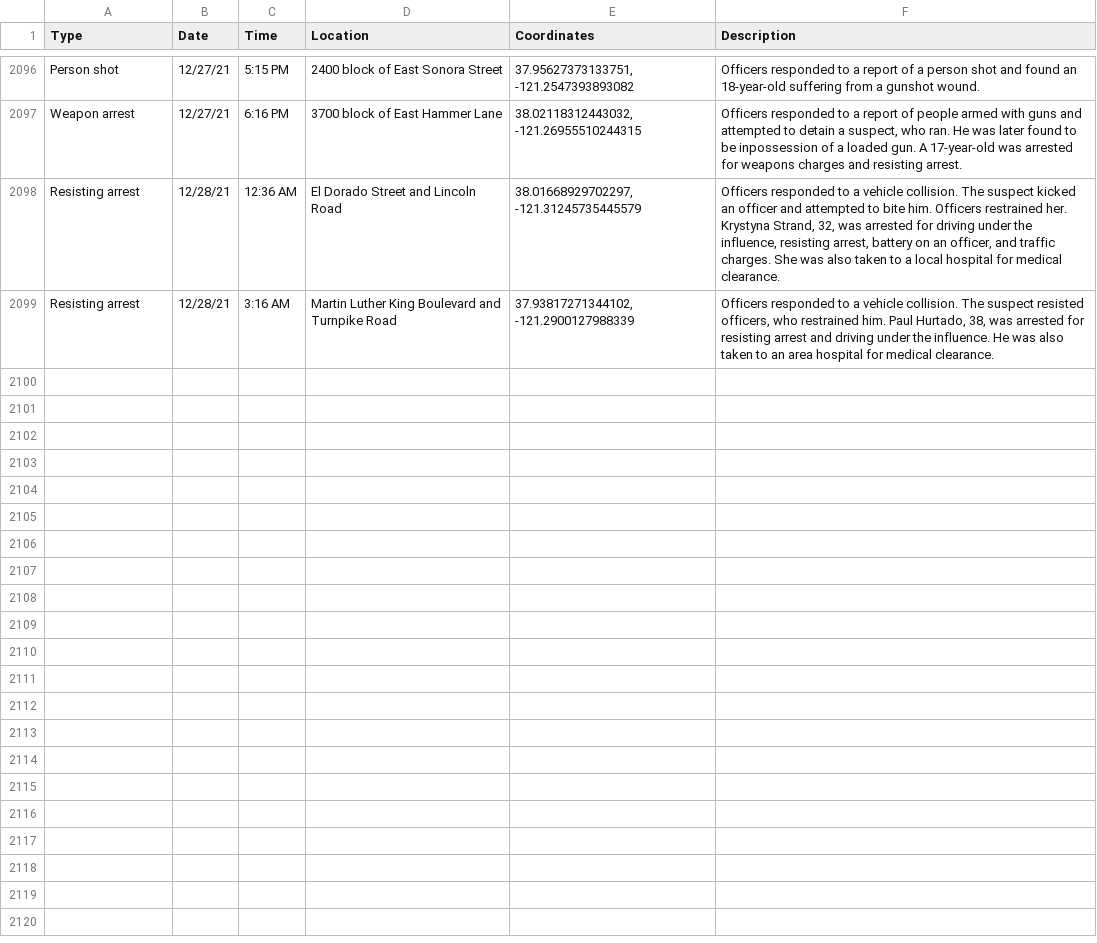
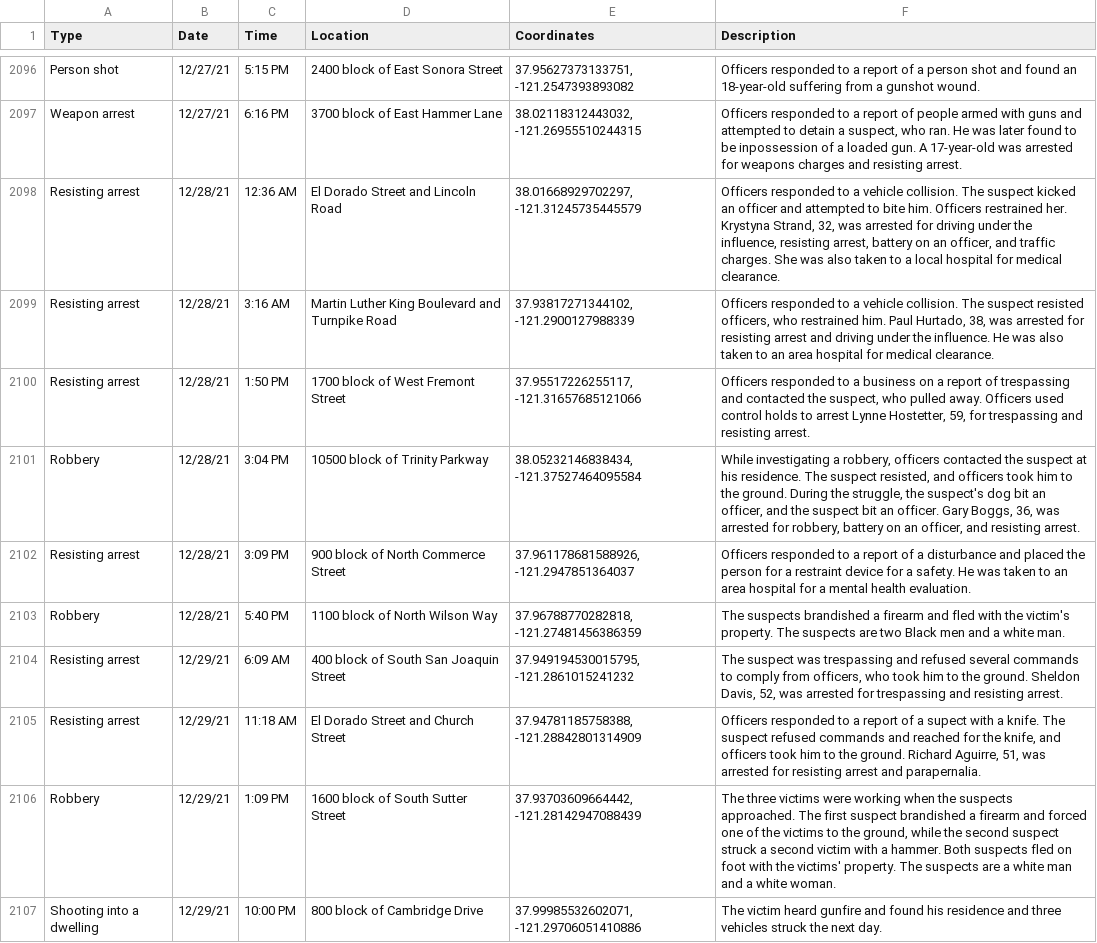
Before and after one commit to miriamwaldvogel/209politics, a CSV file: projects/crimemaps/data/stockton.csv, drawn as a sheet; only a part is shown, gaps mark what is left out; the diff names each change by its address in the sheet, - before the commit and + after, or states it on an @@ line.

```diff
--- a/projects/crimemaps/data/stockton.csv
+++ b/projects/crimemaps/data/stockton.csv
+row 2100: Resisting arrest | 12/28/21 | 1:50 PM | 1700 block of West Fremont Street | 37.95517226255117, -121.31657685121066 | Officers responded to a business on a report of trespassing and contacted the suspect, who pulled away. Officers used control holds to arrest Lynne Hostetter, 59, for trespassing and resisting arrest.
+row 2101: Robbery | 12/28/21 | 3:04 PM | 10500 block of Trinity Parkway | 38.05232146838434, -121.37527464095584 | While investigating a robbery, officers contacted the suspect at his residence. The suspect resisted, and officers took him to the ground. During the struggle, the suspect's dog bit an officer, and the suspect bit an officer. Gary Boggs, 36, was arrested for robbery, battery on an officer, and resisting arrest.
+row 2102: Resisting arrest | 12/28/21 | 3:09 PM | 900 block of North Commerce Street | 37.961178681588926, -121.2947851364037 | Officers responded to a report of a disturbance and placed the person for a restraint device for a safety. He was taken to an area hospital for a mental health evaluation.
+row 2103: Robbery | 12/28/21 | 5:40 PM | 1100 block of North Wilson Way | 37.96788770282818, -121.27481456386359 | The suspects brandished a firearm and fled with the victim's property. The suspects are two Black men and a white man.
+row 2104: Resisting arrest | 12/29/21 | 6:09 AM | 400 block of South San Joaquin Street | 37.949194530015795, -121.2861015241232 | The suspect was trespassing and refused several commands to comply from officers, who took him to the ground. Sheldon Davis, 52, was arrested for trespassing and resisting arrest.
+row 2105: Resisting arrest | 12/29/21 | 11:18 AM | El Dorado Street and Church Street | 37.94781185758388, -121.28842801314909 | Officers responded to a report of a supect with a knife. The suspect refused commands and reached for the knife, and officers took him to the ground. Richard Aguirre, 51, was arrested for resisting arrest and parapernalia.
+row 2106: Robbery | 12/29/21 | 1:09 PM | 1600 block of South Sutter Street | 37.93703609664442, -121.28142947088439 | The three victims were working when the suspects approached. The first suspect brandished a firearm and forced one of the victims to the ground, while the second suspect struck a second victim with a hammer. Both suspects fled on foot with the victims' property. The suspects are a white man and a white woman.
+row 2107: Shooting into a dwelling | 12/29/21 | 10:00 PM | 800 block of Cambridge Drive | 37.99985532602071, -121.29706051410886 | The victim heard gunfire and found his residence and three vehicles struck the next day.
```
Also changed, not shown: 1 other file.
